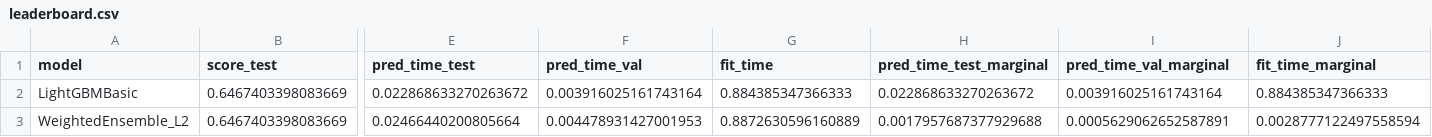
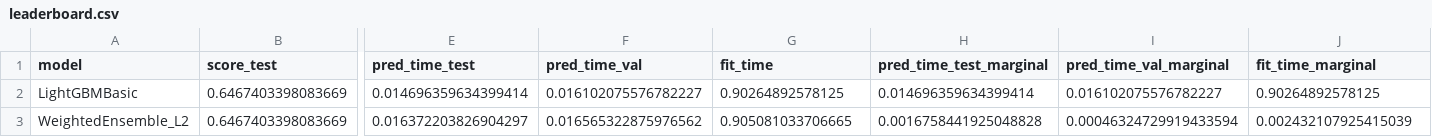
Before and after one commit to aai540-group3/project, a CSV file: pipeline/models/autogluon/artifacts/model/leaderboard.csv, drawn as a sheet; only a part is shown, gaps mark what is left out; the diff names each change by its address in the sheet, - before the commit and + after, or states it on an @@ line.

```diff
--- a/pipeline/models/autogluon/artifacts/model/leaderboard.csv
+++ b/pipeline/models/autogluon/artifacts/model/leaderboard.csv
-E2 (pred_time_test): 0.022868633270263672
+E2 (pred_time_test): 0.014696359634399414
-F2 (pred_time_val): 0.003916025161743164
+F2 (pred_time_val): 0.016102075576782227
-G2 (fit_time): 0.884385347366333
+G2 (fit_time): 0.90264892578125
-H2 (pred_time_test_marginal): 0.022868633270263672
+H2 (pred_time_test_marginal): 0.014696359634399414
-I2 (pred_time_val_marginal): 0.003916025161743164
+I2 (pred_time_val_marginal): 0.016102075576782227
-J2 (fit_time_marginal): 0.884385347366333
+J2 (fit_time_marginal): 0.90264892578125
-E3 (pred_time_test): 0.02466440200805664
+E3 (pred_time_test): 0.016372203826904297
-F3 (pred_time_val): 0.004478931427001953
+F3 (pred_time_val): 0.016565322875976562
-G3 (fit_time): 0.8872630596160889
+G3 (fit_time): 0.905081033706665
-H3 (pred_time_test_marginal): 0.0017957687377929688
+H3 (pred_time_test_marginal): 0.0016758441925048828
-I3 (pred_time_val_marginal): 0.0005629062652587891
+I3 (pred_time_val_marginal): 0.00046324729919433594
-J3 (fit_time_marginal): 0.0028777122497558594
+J3 (fit_time_marginal): 0.002432107925415039
```
Also changed, not shown: 5 other files.
